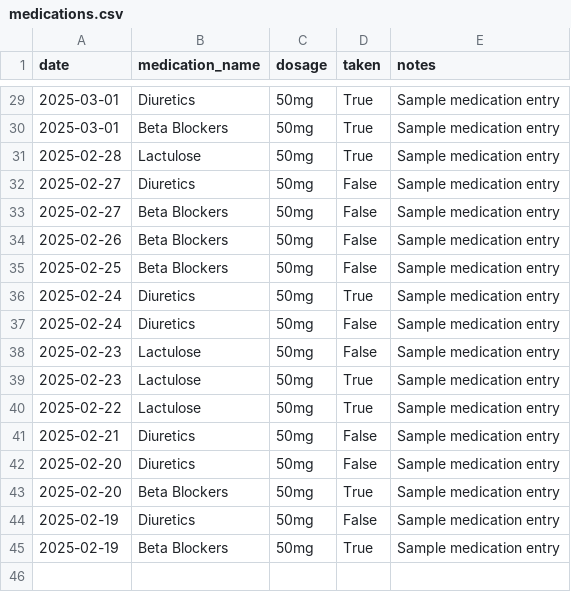
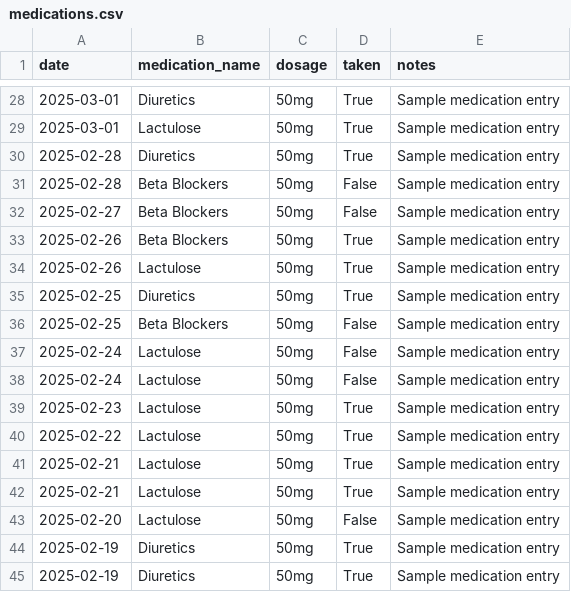
Before and after one commit to DrSAMA2025/LiverCare-Tracker, a CSV file: data/medications.csv, drawn as a sheet; only a part is shown, gaps mark what is left out; the diff covers the shown part only.

```diff
--- a/data/medications.csv
+++ b/data/medications.csv
@@ -29,17 +28,18 @@ date,medication_name,dosage,taken,notes
 2025-03-01,Diuretics,50mg,True,Sample medication entry
-2025-03-01,Beta Blockers,50mg,True,Sample medication entry
-2025-02-28,Lactulose,50mg,True,Sample medication entry
-2025-02-27,Diuretics,50mg,False,Sample medication entry
+2025-03-01,Lactulose,50mg,True,Sample medication entry
+2025-02-28,Diuretics,50mg,True,Sample medication entry
+2025-02-28,Beta Blockers,50mg,False,Sample medication entry
 2025-02-27,Beta Blockers,50mg,False,Sample medication entry
-2025-02-26,Beta Blockers,50mg,False,Sample medication entry
+2025-02-26,Beta Blockers,50mg,True,Sample medication entry
+2025-02-26,Lactulose,50mg,True,Sample medication entry
+2025-02-25,Diuretics,50mg,True,Sample medication entry
 2025-02-25,Beta Blockers,50mg,False,Sample medication entry
-2025-02-24,Diuretics,50mg,True,Sample medication entry
-2025-02-24,Diuretics,50mg,False,Sample medication entry
-2025-02-23,Lactulose,50mg,False,Sample medication entry
+2025-02-24,Lactulose,50mg,False,Sample medication entry
+2025-02-24,Lactulose,50mg,False,Sample medication entry
 2025-02-23,Lactulose,50mg,True,Sample medication entry
 2025-02-22,Lactulose,50mg,True,Sample medication entry
-2025-02-21,Diuretics,50mg,False,Sample medication entry
-2025-02-20,Diuretics,50mg,False,Sample medication entry
-2025-02-20,Beta Blockers,50mg,True,Sample medication entry
-2025-02-19,Diuretics,50mg,False,Sample medication entry
-2025-02-19,Beta Blockers,50mg,True,Sample medication entry
+2025-02-21,Lactulose,50mg,True,Sample medication entry
+2025-02-21,Lactulose,50mg,True,Sample medication entry
+2025-02-20,Lactulose,50mg,False,Sample medication entry
+2025-02-19,Diuretics,50mg,True,Sample medication entry
+2025-02-19,Diuretics,50mg,True,Sample medication entry
```
Also changed, not shown: 3 added rows, 4 removed rows and 21 edited cells elsewhere in this file, data/diet.csv, data/symptoms.csv, 1 other file.
